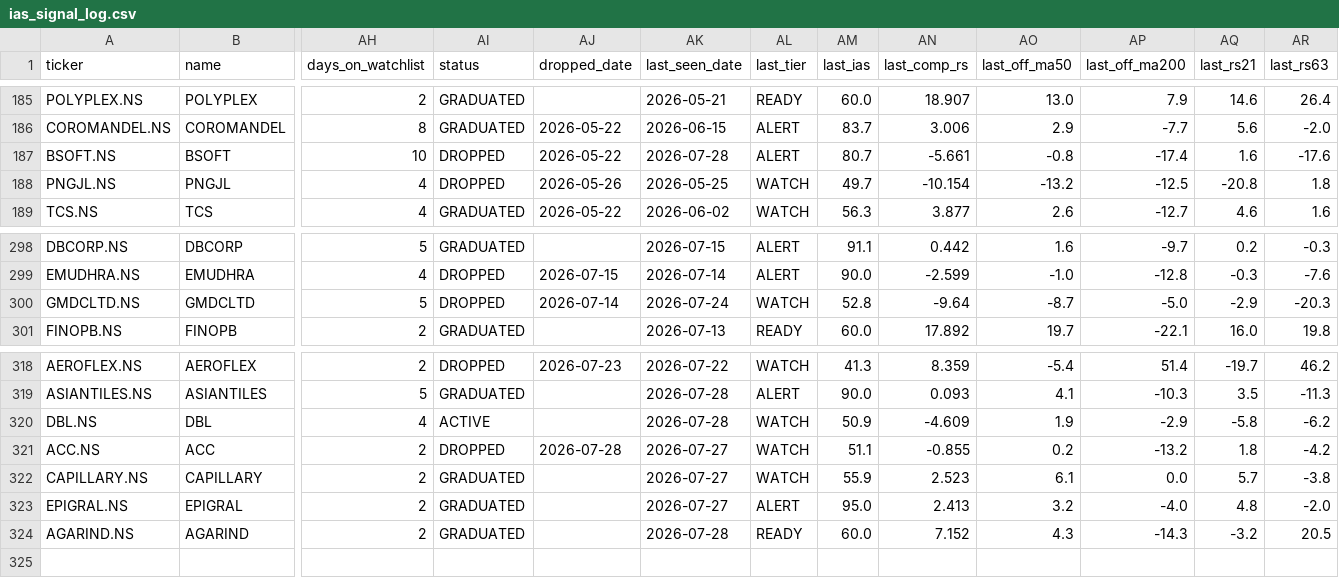
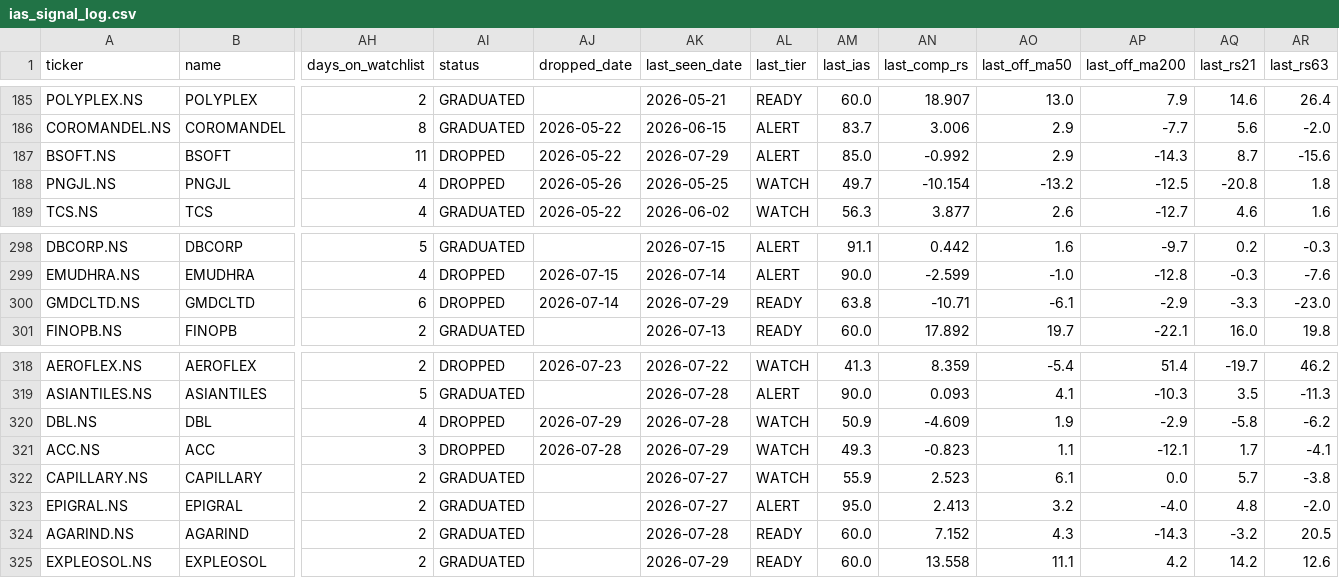
Before and after one commit to adi-git01/nifty-dashboard, a CSV file: data/ias_signal_log.csv, drawn as a sheet; only a part is shown, gaps mark what is left out; rows hold the shown columns only; the diff names each change by its address in the sheet, - before the commit and + after, or states it on an @@ line.

```diff
--- a/data/ias_signal_log.csv
+++ b/data/ias_signal_log.csv
-AH187 (days_on_watchlist): 10
+AH187 (days_on_watchlist): 11
-AK187 (last_seen_date): 2026-07-28
+AK187 (last_seen_date): 2026-07-29
-AM187 (last_ias): 80.7
+AM187 (last_ias): 85.0
-AN187 (last_comp_rs): -5.661
+AN187 (last_comp_rs): -0.992
-AO187 (last_off_ma50): -0.8
+AO187 (last_off_ma50): 2.9
-AP187 (last_off_ma200): -17.4
+AP187 (last_off_ma200): -14.3
-AQ187 (last_rs21): 1.6
+AQ187 (last_rs21): 8.7
-AR187 (last_rs63): -17.6
+AR187 (last_rs63): -15.6
-AH300 (days_on_watchlist): 5
+AH300 (days_on_watchlist): 6
-AK300 (last_seen_date): 2026-07-24
+AK300 (last_seen_date): 2026-07-29
-AL300 (last_tier): WATCH
+AL300 (last_tier): READY
-AM300 (last_ias): 52.8
+AM300 (last_ias): 63.8
-AN300 (last_comp_rs): -9.64
+AN300 (last_comp_rs): -10.71
-AO300 (last_off_ma50): -8.7
+AO300 (last_off_ma50): -6.1
-AP300 (last_off_ma200): -5.0
+AP300 (last_off_ma200): -2.9
-AQ300 (last_rs21): -2.9
+AQ300 (last_rs21): -3.3
-AR300 (last_rs63): -20.3
+AR300 (last_rs63): -23.0
-AI320 (status): ACTIVE
+AI320 (status): DROPPED
-AJ320 (dropped_date): (empty)
+AJ320 (dropped_date): 2026-07-29
-AH321 (days_on_watchlist): 2
+AH321 (days_on_watchlist): 3
-AK321 (last_seen_date): 2026-07-27
+AK321 (last_seen_date): 2026-07-29
-AM321 (last_ias): 51.1
+AM321 (last_ias): 49.3
-AN321 (last_comp_rs): -0.855
+AN321 (last_comp_rs): -0.823
-AO321 (last_off_ma50): 0.2
+AO321 (last_off_ma50): 1.1
-AP321 (last_off_ma200): -13.2
+AP321 (last_off_ma200): -12.1
-AQ321 (last_rs21): 1.8
+AQ321 (last_rs21): 1.7
-AR321 (last_rs63): -4.2
+AR321 (last_rs63): -4.1
+row 325: EXPLEOSOL.NS | EXPLEOSOL | 2 | GRADUATED |  | 2026-07-29 | READY | 60.0 | 13.558 | 11.1 | 4.2 | 14.2 | 12.6
```
Also changed, not shown: data/alerts_log.csv, data/earnings_shock_log.csv, 10 other files.
